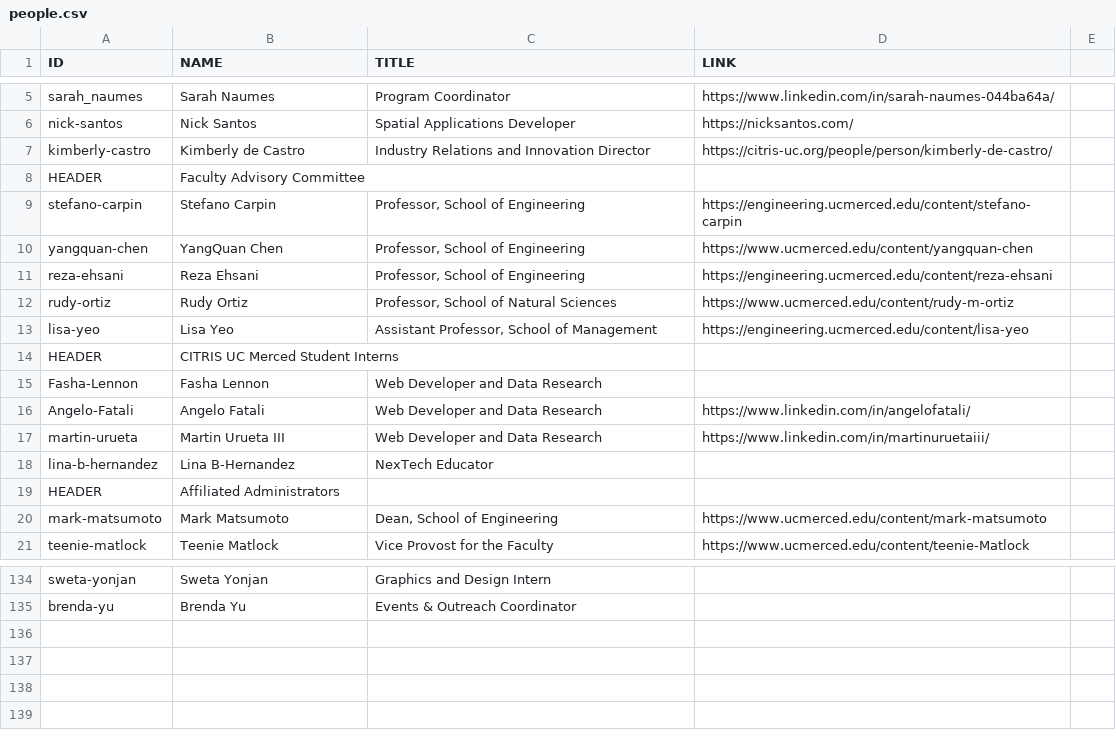
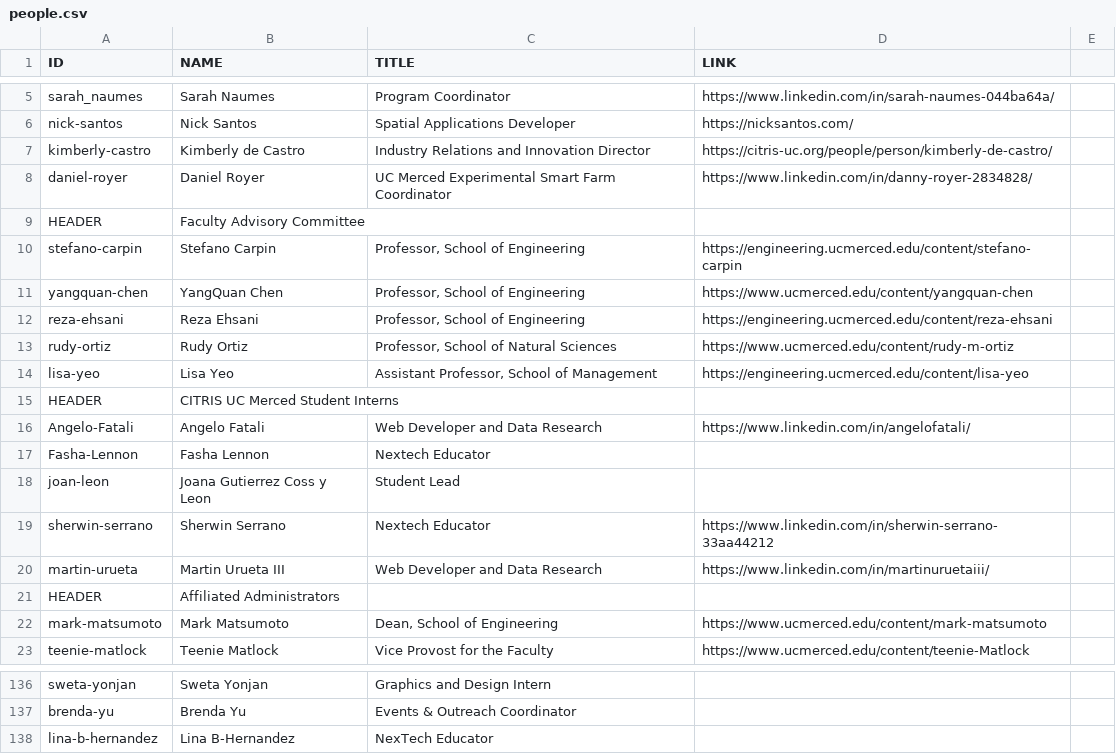
Before and after one commit to citris-ucmerced/citris, a CSV file: people.csv, drawn as a sheet; only a part is shown, gaps mark what is left out.

Commit message:
Added 2 news pieces and people

```diff
--- a/people.csv
+++ b/people.csv
@@ -7,2 +7,3 @@ nick-santos,"Nick Santos",Spatial Applications Developer,https://nicksantos.com/
 kimberly-castro,"Kimberly de Castro",Industry Relations and Innovation Director,https://citris-uc.org/people/person/kimberly-de-castro/
+daniel-royer,Daniel Royer,"UC Merced Experimental Smart Farm Coordinator",https://www.linkedin.com/in/danny-royer-2834828/
 HEADER,Faculty Advisory Committee,,
@@ -14,6 +15,7 @@ lisa-yeo,Lisa Yeo,"Assistant Professor, School of Management",https://engineerin
 HEADER,CITRIS UC Merced Student Interns,"",""
-Fasha-Lennon,Fasha Lennon,Web Developer and Data Research,""
 Angelo-Fatali,Angelo Fatali,Web Developer and Data Research,"https://www.linkedin.com/in/angelofatali/"
+Fasha-Lennon,Fasha Lennon,Nextech Educator,""
+joan-leon,Joana Gutierrez Coss y Leon,Student Lead,""
+sherwin-serrano,Sherwin Serrano,Nextech Educator,"https://www.linkedin.com/in/sherwin-serrano-33aa44212"
 martin-urueta,Martin Urueta III,Web Developer and Data Research,"https://www.linkedin.com/in/martinuruetaiii/"
-lina-b-hernandez,Lina B-Hernandez,NexTech Educator,""
 HEADER,Affiliated Administrators,,""
@@ -135 +137,2 @@ sweta-yonjan,Sweta Yonjan,Graphics and Design Intern,
 brenda-yu,Brenda Yu,Events & Outreach Coordinator,
+lina-b-hernandez,Lina B-Hernandez,NexTech Educator,
```
Also changed, not shown: news.csv, 4 other files.
